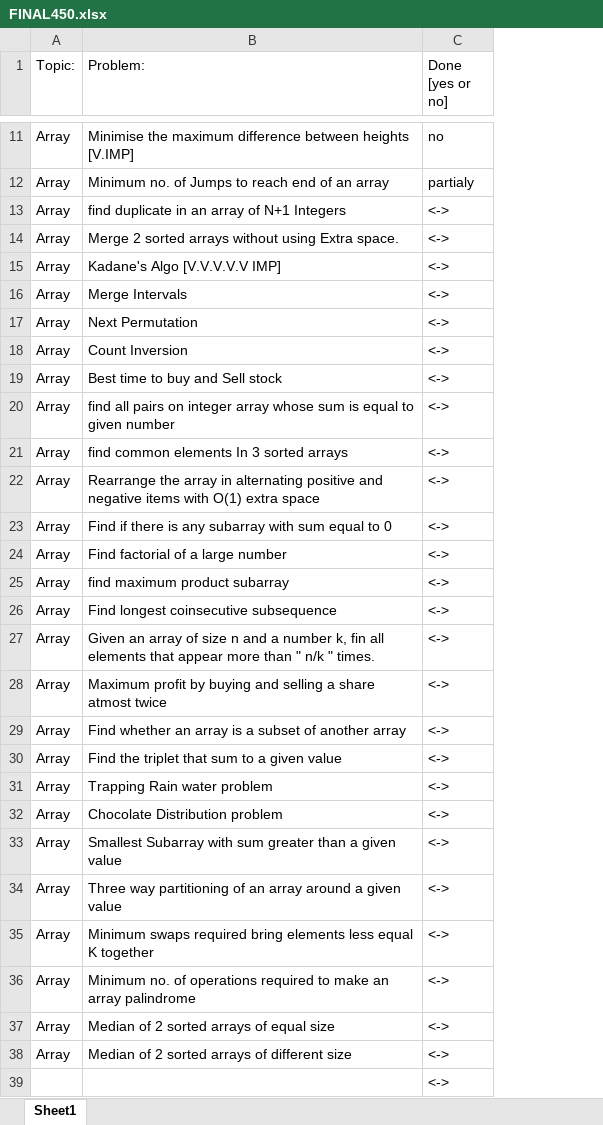
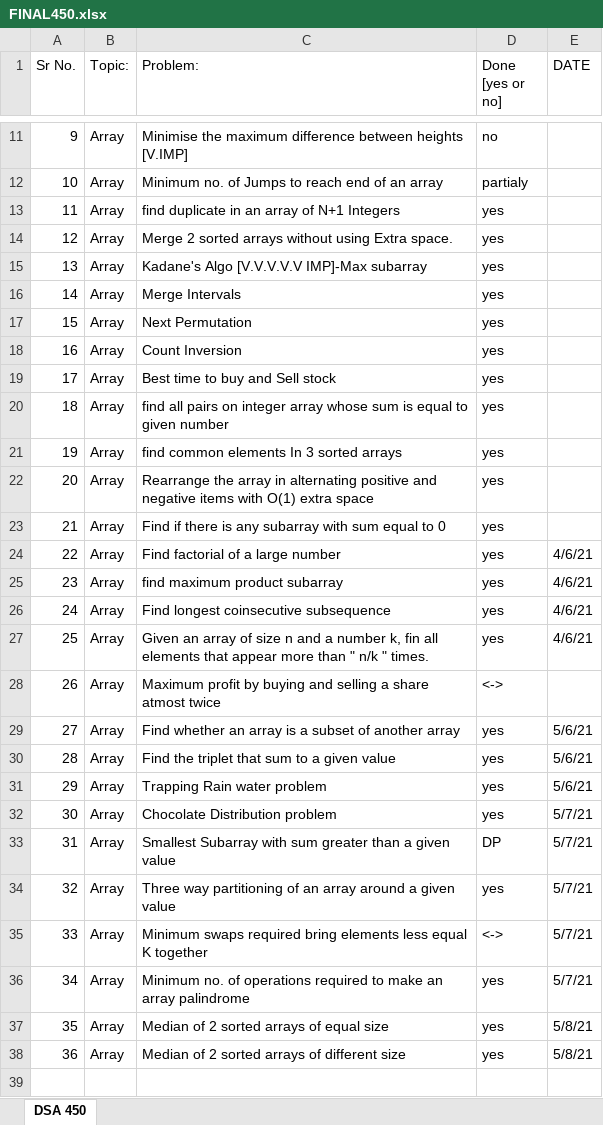
Before and after one commit to vikkastiwari/competitive-coding-questions, an Excel workbook: DSA-450/FINAL450.xlsx, sheet DSA 450, drawn as a sheet; only a part is shown, gaps mark what is left out; values as stored, in another font and other column widths than the file's, no cell formats; charts and pictures not drawn; removed rows and columns are numbered as before the commit, all else as after; the diff covers the shown part only; the diff names each change by its address in the sheet, - before the commit and + after, or states it on an @@ line.

```diff
--- a/DSA-450/FINAL450.xlsx (sheet DSA 450)
+++ b/DSA-450/FINAL450.xlsx (sheet DSA 450)
-sheet tab: Sheet1
+sheet tab: DSA 450
+column A (Sr No.), rows 11-14: 9 | 10 | 11 | 12; rows 16-38: 14 | 15 | 16 | 17 | 18 | 19 | 20 | 21 | 22 | 23 | 24 | 25 | 26 | 27 | 28 | 29 | 30 | 31 | 32 | 33 | 34 | 35 | 36
+column E (DATE), rows 24-38: 4/6/21 | 4/6/21 | 4/6/21 | 4/6/21 |  | 5/6/21 | 5/6/21 | 5/6/21 | 5/7/21 | 5/7/21 | 5/7/21 | 5/7/21 | 5/7/21 | 5/8/21 | 5/8/21
-D13:D14 (Done [yes or no]): <->
+D13:D14 (Done [yes or no]): yes
-row 15: Array | Kadane's Algo [V.V.V.V.V IMP] | <->
+row 15: 13 | Array | Kadane's Algo [V.V.V.V.V IMP]-Max subarray | yes
-D16:D27 (Done [yes or no]): <->
+D16:D27 (Done [yes or no]): yes
-D29:D32 (Done [yes or no]): <->
+D29:D32 (Done [yes or no]): yes
-D33 (Done [yes or no]): <->
+D33 (Done [yes or no]): DP
-D34 (Done [yes or no]): <->
+D34 (Done [yes or no]): yes
-D36:D38 (Done [yes or no]): <->
+D36:D38 (Done [yes or no]): yes
-D39 (Done [yes or no]): <->
+D39 (Done [yes or no]): (empty)
```
Also changed, not shown: 66 edited cells elsewhere in this sheet, cell formats, charts or pictures, 41 other files.
